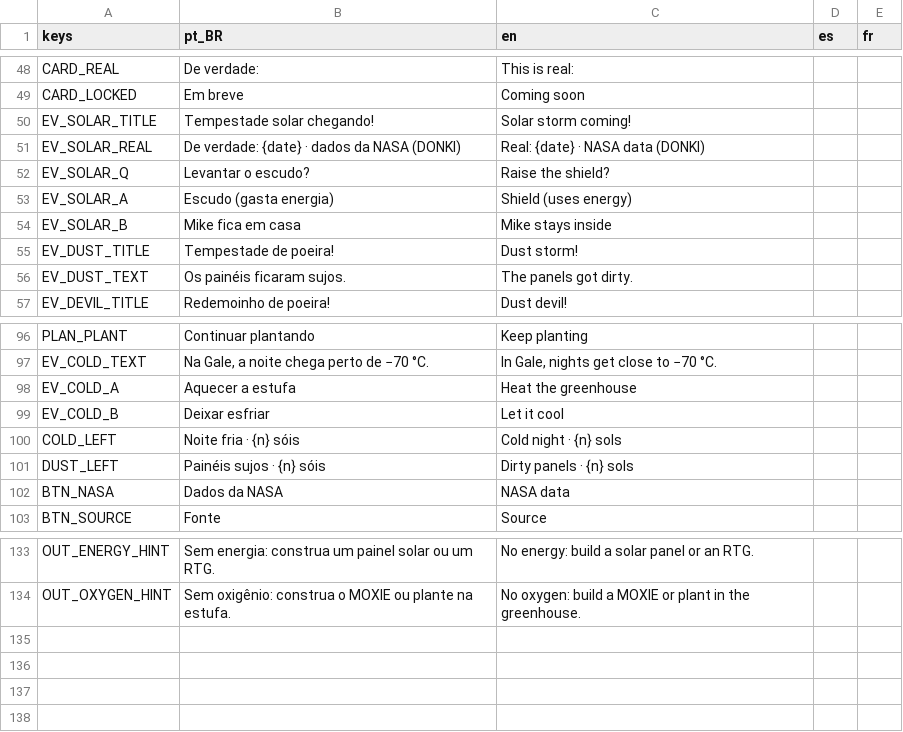
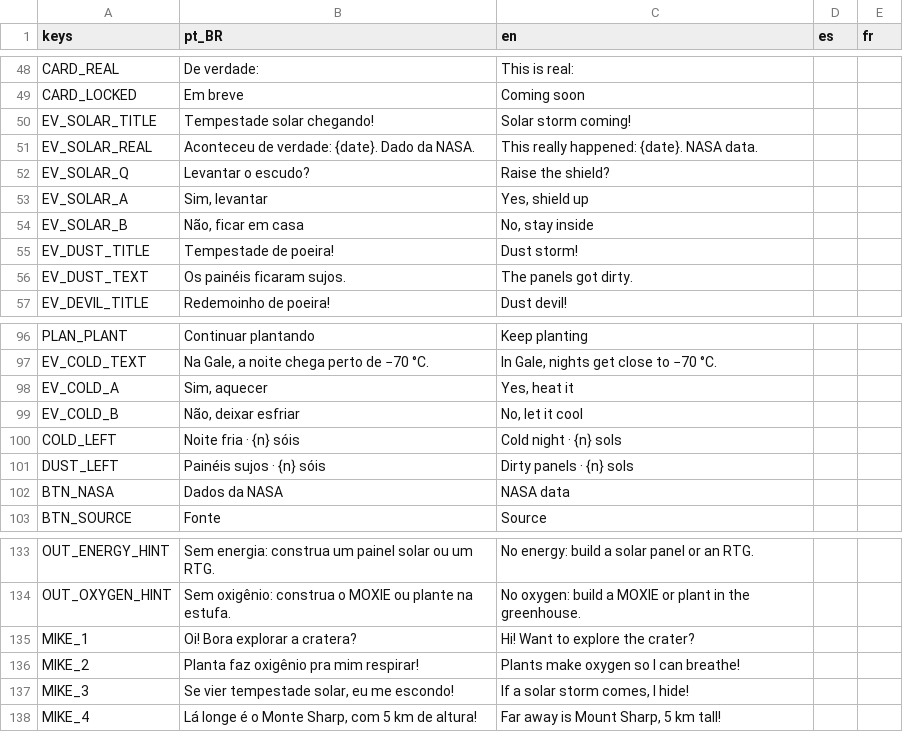
Before and after one commit to Out-Of-Space-Exception/mike-on-mars, a CSV file: conteudo/03-textos/textos.csv, drawn as a sheet; only a part is shown, gaps mark what is left out.

```diff
--- a/conteudo/03-textos/textos.csv
+++ b/conteudo/03-textos/textos.csv
@@ -50,6 +50,6 @@ CARD_LOCKED,Em breve,Coming soon,,
 EV_SOLAR_TITLE,Tempestade solar chegando!,Solar storm coming!,,
-EV_SOLAR_REAL,De verdade: {date} · dados da NASA (DONKI),Real: {date} · NASA data (DONKI),,
+EV_SOLAR_REAL,"Aconteceu de verdade: {date}. Dado da NASA.","This really happened: {date}. NASA data.",,
 EV_SOLAR_Q,Levantar o escudo?,Raise the shield?,,
-EV_SOLAR_A,Escudo (gasta energia),Shield (uses energy),,
-EV_SOLAR_B,Mike fica em casa,Mike stays inside,,
+EV_SOLAR_A,"Sim, levantar","Yes, shield up",,
+EV_SOLAR_B,"Não, ficar em casa","No, stay inside",,
 EV_DUST_TITLE,Tempestade de poeira!,Dust storm!,,
@@ -97,4 +97,4 @@ PLAN_PLANT,Continuar plantando,Keep planting,,
 EV_COLD_TEXT,"Na Gale, a noite chega perto de −70 °C.","In Gale, nights get close to −70 °C.",,
-EV_COLD_A,Aquecer a estufa,Heat the greenhouse,,
-EV_COLD_B,Deixar esfriar,Let it cool,,
+EV_COLD_A,"Sim, aquecer","Yes, heat it",,
+EV_COLD_B,"Não, deixar esfriar","No, let it cool",,
 COLD_LEFT,Noite fria · {n} sóis,Cold night · {n} sols,,
@@ -134 +134,5 @@ OUT_ENERGY_HINT,Sem energia: construa um painel solar ou um RTG.,No energy: buil
 OUT_OXYGEN_HINT,Sem oxigênio: construa o MOXIE ou plante na estufa.,No oxygen: build a MOXIE or plant in the greenhouse.,,
+MIKE_1,Oi! Bora explorar a cratera?,Hi! Want to explore the crater?,,
+MIKE_2,Planta faz oxigênio pra mim respirar!,Plants make oxygen so I can breathe!,,
+MIKE_3,"Se vier tempestade solar, eu me escondo!","If a solar storm comes, I hide!",,
+MIKE_4,"Lá longe é o Monte Sharp, com 5 km de altura!","Far away is Mount Sharp, 5 km tall!",,
```
Also changed, not shown: jogo/data/textos.csv, 13 other files.
